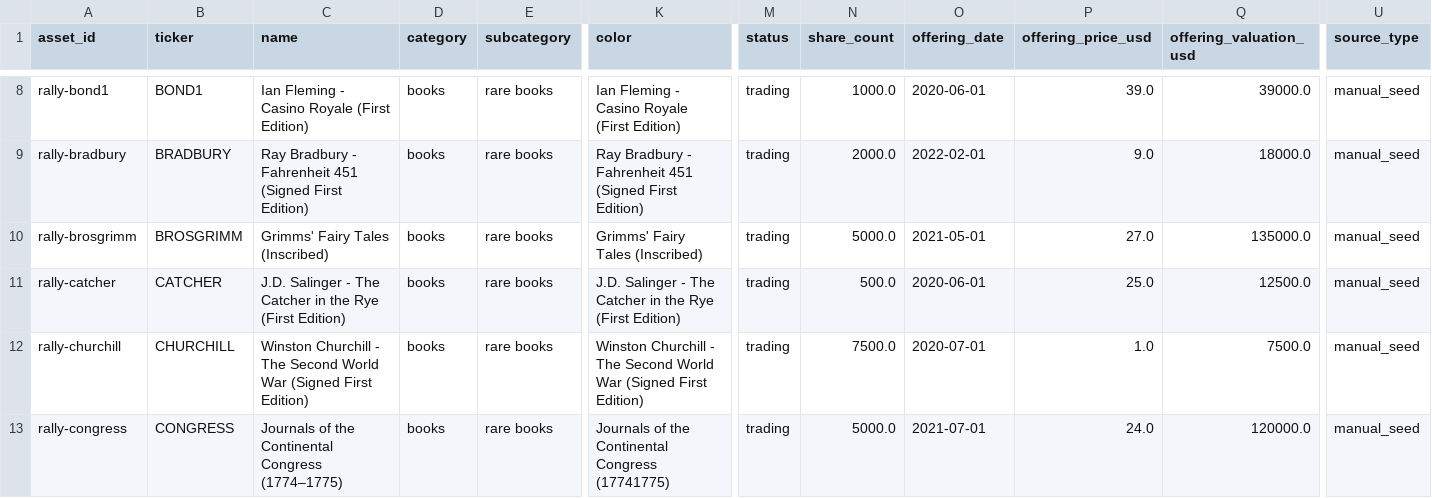
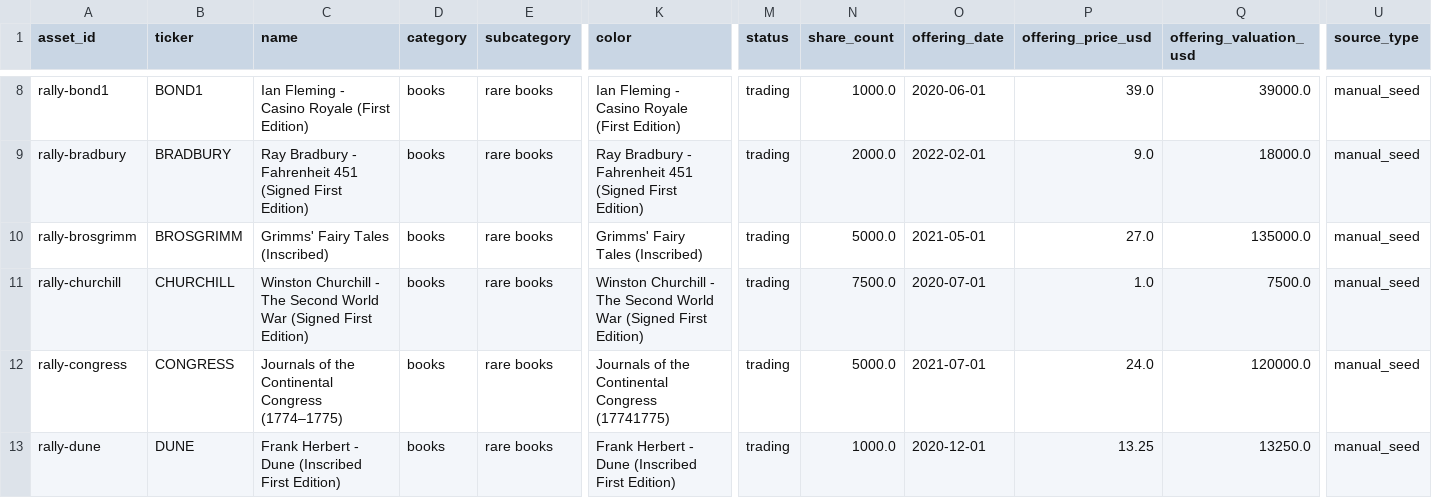
Before and after one commit to Marshdoggo/Rare-Tape, a CSV file: data/processed/canonical_asset_master.csv, drawn as a sheet; only a part is shown, gaps mark what is left out; the shorter side is filled out with more unchanged rows; rows hold the shown columns only; the diff names each change by its address in the sheet, - before the commit and + after, or states it on an @@ line.

Commit message:
Correct Rally Books trading asset count

```diff
--- a/data/processed/canonical_asset_master.csv
+++ b/data/processed/canonical_asset_master.csv
-row 11: rally-catcher | CATCHER | J.D. Salinger - The Catcher in the Rye (First Edition) | books | rare books | J.D. Salinger - The Catcher in the Rye (First Edition) | trading | 500.0 | 2020-06-01 | 25.0 | 12500.0 | manual_seed
```
Also changed, not shown: data/processed/asset_universe_diagnostics.csv, data/processed/exchange_data_quality_report.csv, 14 other files.
